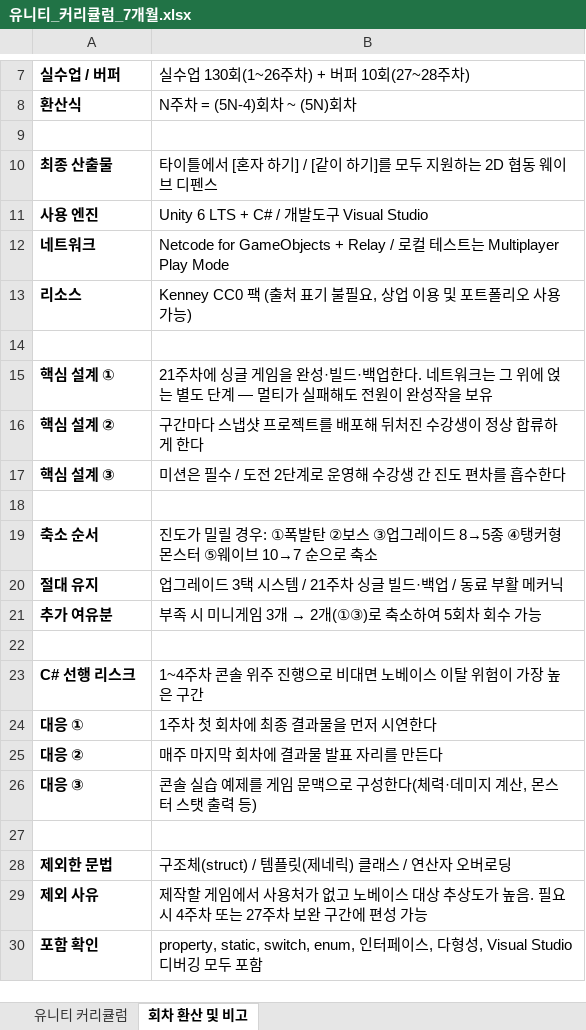
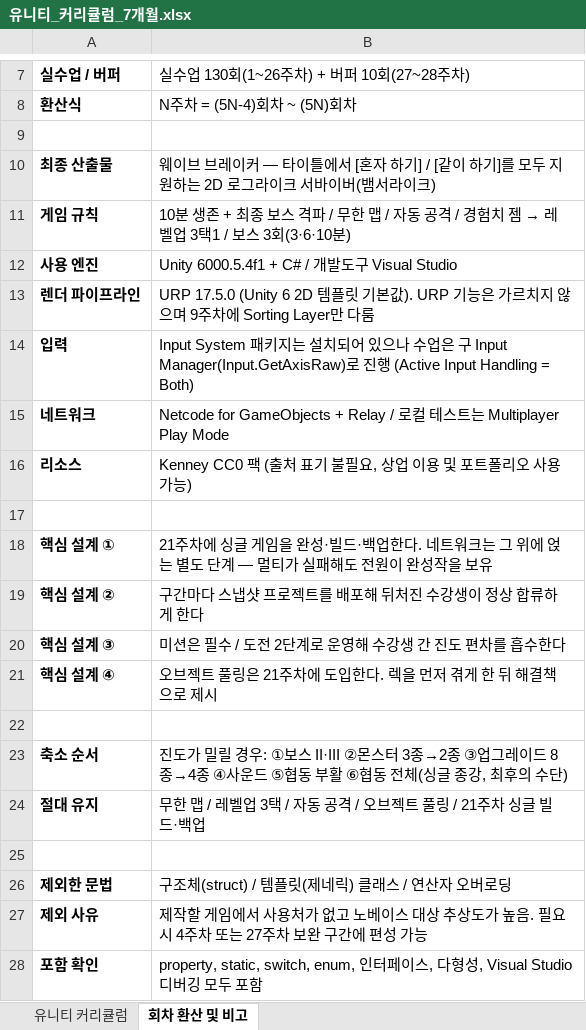
Before and after one commit to SBS-GameAcademy-Saturday/WaveBreaker, an Excel workbook: docs/00_기획/유니티_커리큘럼_7개월.xlsx, sheet 회차 환산 및 비고, drawn as a sheet; only a part is shown, gaps mark what is left out; values as stored, in another font and other column widths than the file's, no borders; removed rows and columns are numbered as before the commit, all else as after; the diff names each change by its address in the sheet, - before the commit and + after, or states it on an @@ line.

Commit message:
docs: 주차별 커리큘럼표·내용목록을 로그라이크 기준으로 개정 (강사 작성분)
강사가 직접 수정한 내용을 저장소에 반영한다.

- 주차별-내용-목록.md: 주차마다 소주제 단위로 재구성.
  14~25주차를 2D 로그라이크 서바이버 기준으로 전면 재작성
  (무한 맵 / 몬스터 3종 / 회전 근접·자동 원거리 / 경험치 젬·레벨업 /
   ScriptableObject / 보스 3회 / 풀링 / NGO·Relay / 협동 카메라·부활)
- 주차별-커리큘럼표.md: 위 내용에 맞춰 기관 제출용 표 갱신
- 유니티_커리큘럼_7개월.xlsx: 동일 내용 반영

확정-게임기획서.md 재확정(fe6f277)과 방향이 일치한다.

```diff
--- a/docs/00_기획/유니티_커리큘럼_7개월.xlsx (sheet 회차 환산 및 비고)
+++ b/docs/00_기획/유니티_커리큘럼_7개월.xlsx (sheet 회차 환산 및 비고)
-B10: 타이틀에서 [혼자 하기] / [같이 하기]를 모두 지원하는 2D 협동 웨이브 디펜스
+B10: 웨이브 브레이커 — 타이틀에서 [혼자 하기] / [같이 하기]를 모두 지원하는 2D 로그라이크 서바이버(뱀서라이크)
+row 11: 게임 규칙 | 10분 생존 + 최종 보스 격파 / 무한 맵 / 자동 공격 / 경험치 젬 → 레벨업 3택1 / 보스 3회(3·6·10분)
-B12: Unity 6 LTS + C# / 개발도구 Visual Studio
+B12: Unity 6000.5.4f1 + C# / 개발도구 Visual Studio
+row 13: 렌더 파이프라인 | URP 17.5.0 (Unity 6 2D 템플릿 기본값). URP 기능은 가르치지 않으며 9주차에 Sorting Layer만 다룸
+row 14: 입력 | Input System 패키지는 설치되어 있으나 수업은 구 Input Manager(Input.GetAxisRaw)로 진행 (Active Input Handling = Both)
+row 21: 핵심 설계 ④ | 오브젝트 풀링은 21주차에 도입한다. 렉을 먼저 겪게 한 뒤 해결책으로 제시
-B23: …경우: ①폭발탄 ②보스 ③업그레이드 8→5종 ④탱커형 몬스터 ⑤웨이브 10→7 순으로 축소
+B23: …경우: ①보스 II·III ②몬스터 3종→2종 ③업그레이드 8종→4종 ④사운드 ⑤협동 부활 ⑥협동 전체(싱글 종강, 최후의 수단)
-B24: 업그레이드 3택 시스템 / 21주차 싱글 빌드·백업 / 동료 부활 메커닉
+B24: 무한 맵 / 레벨업 3택 / 자동 공격 / 오브젝트 풀링 / 21주차 싱글 빌드·백업
-row 21: 추가 여유분 | 부족 시 미니게임 3개 → 2개(①③)로 축소하여 5회차 회수 가능
-row 22: (empty)
-row 23: C# 선행 리스크 | 1~4주차 콘솔 위주 진행으로 비대면 노베이스 이탈 위험이 가장 높은 구간
-row 24: 대응 ① | 1주차 첫 회차에 최종 결과물을 먼저 시연한다
-row 25: 대응 ② | 매주 마지막 회차에 결과물 발표 자리를 만든다
-row 26: 대응 ③ | 콘솔 실습 예제를 게임 문맥으로 구성한다(체력·데미지 계산, 몬스터 스탯 출력 등)
```
Also changed, not shown: sheet 유니티 커리큘럼, 2 other files.
